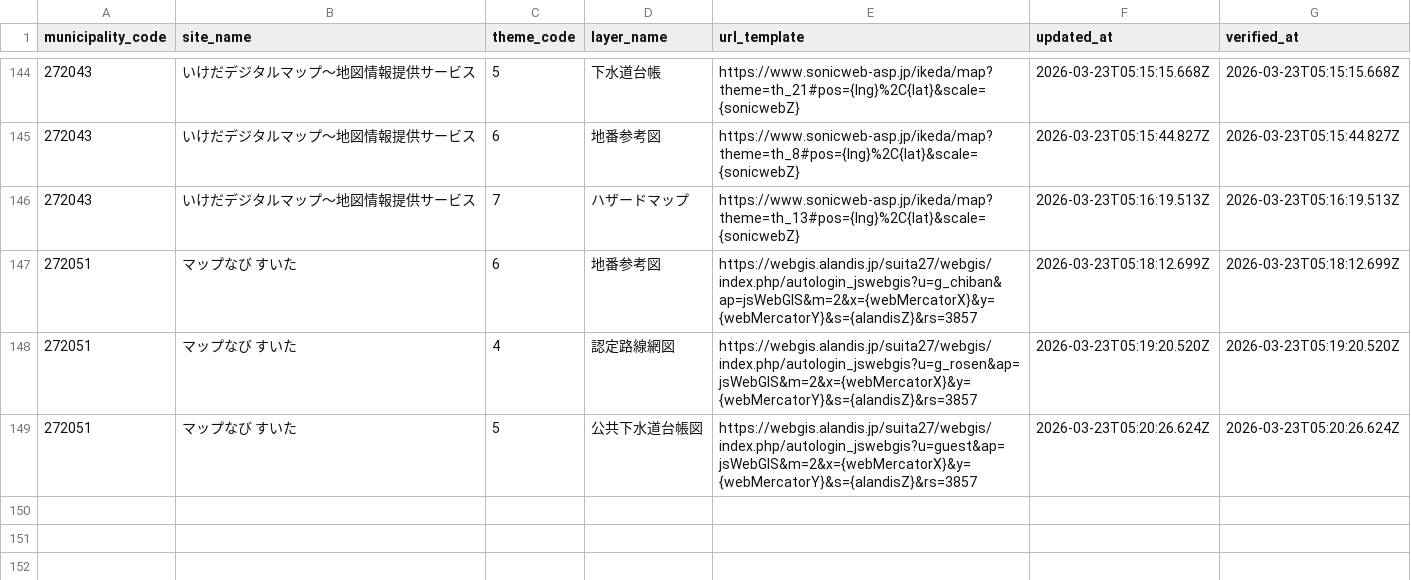
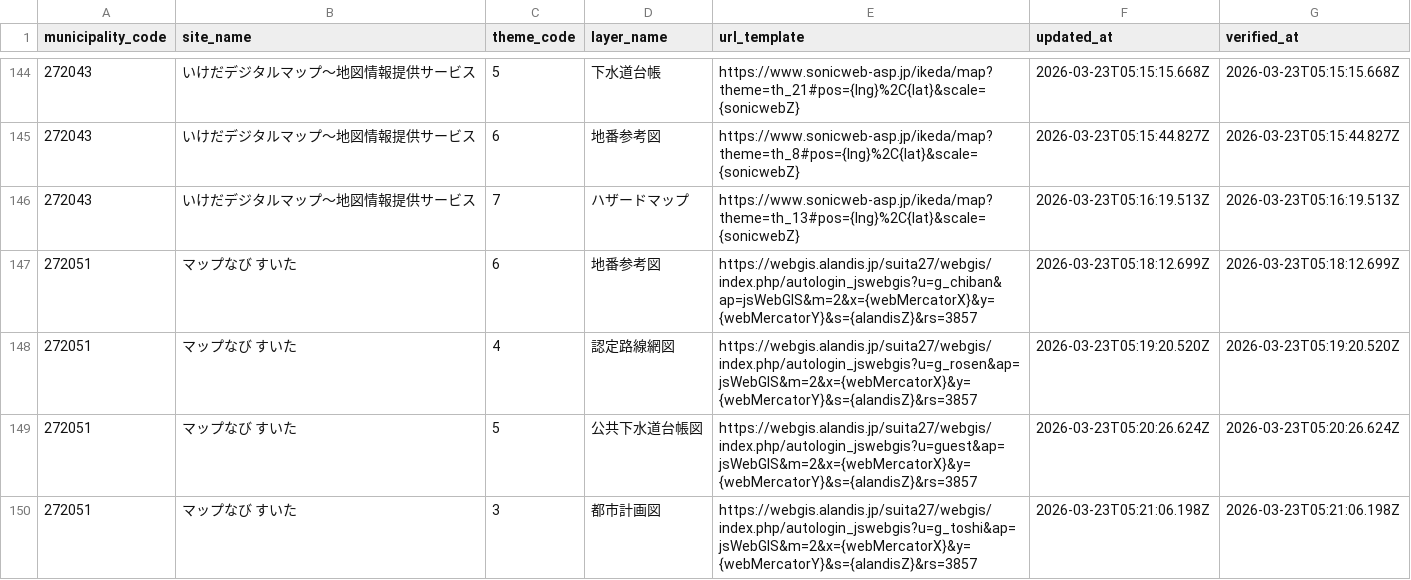
Before and after one commit to qchizu/qchizu_link_csv, a CSV file: data/qchizu_link.csv, drawn as a sheet; only a part is shown, gaps mark what is left out.

Commit message:
Update CSV data 2026-03-23T05:21:10.513Z

```diff
--- a/data/qchizu_link.csv
+++ b/data/qchizu_link.csv
@@ -149 +149,2 @@ municipality_code,site_name,theme_code,layer_name,url_template,updated_at,verifi
 272051,マップなび すいた,5,公共下水道台帳図,https://webgis.alandis.jp/suita27/webgis/index.php/autologin_jswebgis?u=guest&ap=jsWebGIS&m=2&x={webMercatorX}&y={webMercatorY}&s={alandisZ}&rs=3857,2026-03-23T05:20:26.624Z,2026-03-23T05:20:26.624Z
+272051,マップなび すいた,3,都市計画図,https://webgis.alandis.jp/suita27/webgis/index.php/autologin_jswebgis?u=g_toshi&ap=jsWebGIS&m=2&x={webMercatorX}&y={webMercatorY}&s={alandisZ}&rs=3857,2026-03-23T05:21:06.198Z,2026-03-23T05:21:06.198Z
```
